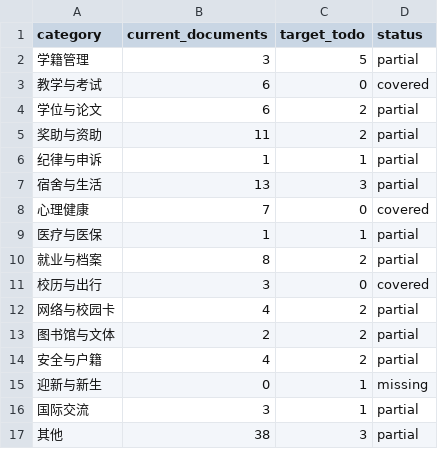
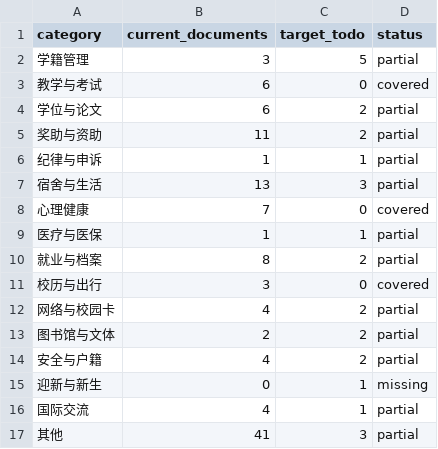
Before and after one commit to kaijiefeng/NPU-Assistant, a CSV file: docs/npu-handbook/coverage.csv, drawn as a sheet.

Commit message:
feat(handbook): supplement IC history, leadership and cooperation
- import 4 official pages: history, leadership, international cooperation, domestic cooperation
- DB now 114 docs / 281 pages / 332 source anchors; seed refreshed
- add 12 draft QA; citation check 12/12
- audit: 0 non-NWPU URLs

```diff
--- a/docs/npu-handbook/coverage.csv
+++ b/docs/npu-handbook/coverage.csv
@@ -15,3 +15,3 @@
 迎新与新生,0,1,missing
-国际交流,3,1,partial
-其他,38,3,partial
+国际交流,4,1,partial
+其他,41,3,partial
```
Also changed, not shown: 14 other files.
